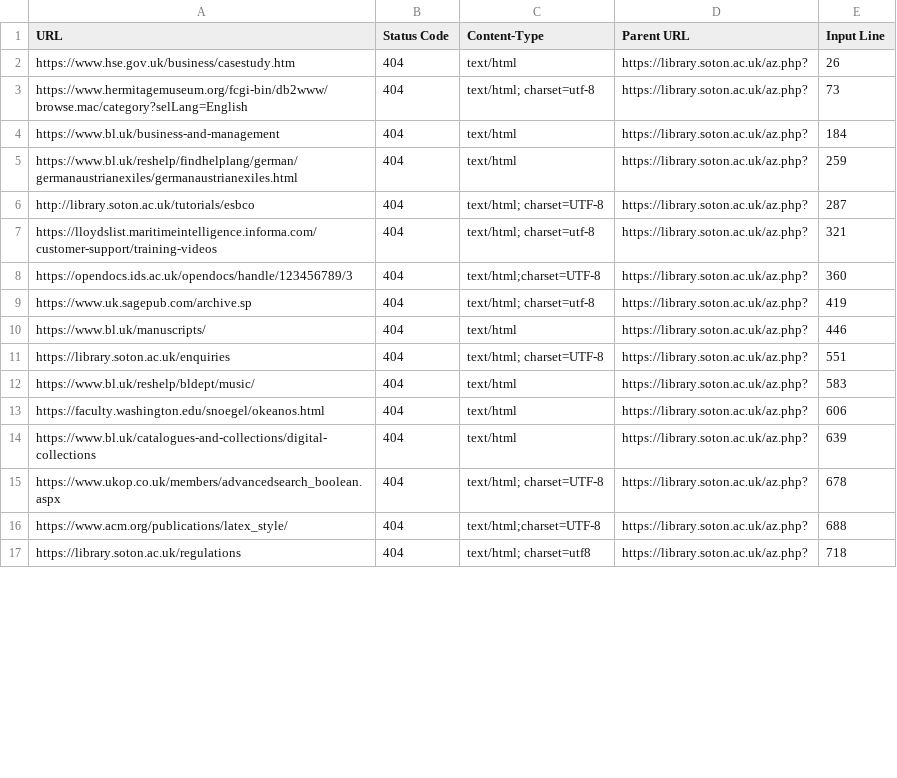
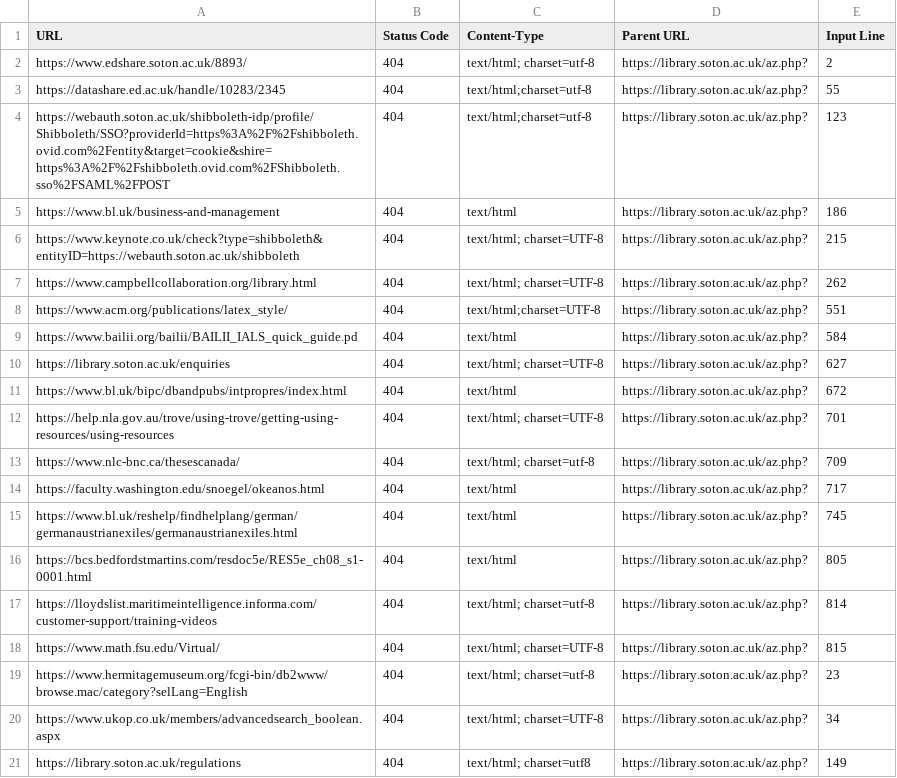
Before and after one commit to ab604/library-az-checker, a CSV file: reports/az-links-404-report-2024-11-05.csv, drawn as a sheet; only a part is shown; the diff covers the shown part only.

```diff
--- a/reports/az-links-404-report-2024-11-05.csv
+++ b/reports/az-links-404-report-2024-11-05.csv
@@ -1,17 +1,21 @@
 URL,Status Code,Content-Type,Parent URL,Input Line
-https://www.hse.gov.uk/business/casestudy.htm,404,text/html,https://library.soton.ac.uk/az.php?,26
-https://www.hermitagemuseum.org/fcgi-bin/db2www/browse.mac/category?selLang=English,404,text/html; charset=utf-8,https://library.soton.ac.uk/az.php?,73
-https://www.bl.uk/business-and-management,404,text/html,https://library.soton.ac.uk/az.php?,184
-https://www.bl.uk/reshelp/findhelplang/german/germanaustrianexiles/germanaustrianexiles.html,404,text/html,https://library.soton.ac.uk/az.php?,259
-http://library.soton.ac.uk/tutorials/esbco,404,text/html; charset=UTF-8,https://library.soton.ac.uk/az.php?,287
-https://lloydslist.maritimeintelligence.informa.com/customer-support/training-videos,404,text/html; charset=utf-8,https://library.soton.ac.uk/az.php?,321
-https://opendocs.ids.ac.uk/opendocs/handle/123456789/3,404,text/html;charset=UTF-8,https://library.soton.ac.uk/az.php?,360
-https://www.uk.sagepub.com/archive.sp,404,text/html; charset=utf-8,https://library.soton.ac.uk/az.php?,419
-https://www.bl.uk/manuscripts/,404,text/html,https://library.soton.ac.uk/az.php?,446
-https://library.soton.ac.uk/enquiries,404,text/html; charset=UTF-8,https://library.soton.ac.uk/az.php?,551
-https://www.bl.uk/reshelp/bldept/music/,404,text/html,https://library.soton.ac.uk/az.php?,583
-https://faculty.washington.edu/snoegel/okeanos.html,404,text/html,https://library.soton.ac.uk/az.php?,606
-https://www.bl.uk/catalogues-and-collections/digital-collections,404,text/html,https://library.soton.ac.uk/az.php?,639
-https://www.ukop.co.uk/members/advancedsearch_boolean.aspx,404,text/html; charset=UTF-8,https://library.soton.ac.uk/az.php?,678
-https://www.acm.org/publications/latex_style/,404,text/html;charset=UTF-8,https://library.soton.ac.uk/az.php?,688
-https://library.soton.ac.uk/regulations,404,text/html; charset=utf8,https://library.soton.ac.uk/az.php?,718
+https://www.edshare.soton.ac.uk/8893/,404,text/html; charset=utf-8,https://library.soton.ac.uk/az.php?,2
+https://datashare.ed.ac.uk/handle/10283/2345 ,404,text/html;charset=utf-8,https://library.soton.ac.uk/az.php?,55
+https://webauth.soton.ac.uk/shibboleth-idp/profile/Shibboleth/SSO?providerId=https%3A%2F%2Fshibboleth.ovid.com%2Fentity&target=cookie&shire=https%3A%2F%2Fshibboleth.ovid.com%2FShibboleth.sso%2FSAML%2FPOST,404,text/html;charset=utf-8,https://library.soton.ac.uk/az.php?,123
+https://www.bl.uk/business-and-management,404,text/html,https://library.soton.ac.uk/az.php?,186
+https://www.keynote.co.uk/check?type=shibboleth&entityID=https://webauth.soton.ac.uk/shibboleth,404,text/html; charset=UTF-8,https://library.soton.ac.uk/az.php?,215
+https://www.campbellcollaboration.org/library.html,404,text/html; charset=UTF-8,https://library.soton.ac.uk/az.php?,262
+https://www.acm.org/publications/latex_style/,404,text/html;charset=UTF-8,https://library.soton.ac.uk/az.php?,551
+https://www.bailii.org/bailii/BAILII_IALS_quick_guide.pd,404,text/html,https://library.soton.ac.uk/az.php?,584
+https://library.soton.ac.uk/enquiries,404,text/html; charset=UTF-8,https://library.soton.ac.uk/az.php?,627
+https://www.bl.uk/bipc/dbandpubs/intpropres/index.html,404,text/html,https://library.soton.ac.uk/az.php?,672
+https://help.nla.gov.au/trove/using-trove/getting-using-resources/using-resources,404,text/html; charset=UTF-8,https://library.soton.ac.uk/az.php?,701
+https://www.nlc-bnc.ca/thesescanada/,404,text/html; charset=utf-8,https://library.soton.ac.uk/az.php?,709
+https://faculty.washington.edu/snoegel/okeanos.html,404,text/html,https://library.soton.ac.uk/az.php?,717
+https://www.bl.uk/reshelp/findhelplang/german/germanaustrianexiles/germanaustrianexiles.html,404,text/html,https://library.soton.ac.uk/az.php?,745
+https://bcs.bedfordstmartins.com/resdoc5e/RES5e_ch08_s1-0001.html,404,text/html,https://library.soton.ac.uk/az.php?,805
+https://lloydslist.maritimeintelligence.informa.com/customer-support/training-videos,404,text/html; charset=utf-8,https://library.soton.ac.uk/az.php?,814
+https://www.math.fsu.edu/Virtual/,404,text/html; charset=UTF-8,https://library.soton.ac.uk/az.php?,815
+https://www.hermitagemuseum.org/fcgi-bin/db2www/browse.mac/category?selLang=English,404,text/html; charset=utf-8,https://library.soton.ac.uk/az.php?,23
+https://www.ukop.co.uk/members/advancedsearch_boolean.aspx,404,text/html; charset=UTF-8,https://library.soton.ac.uk/az.php?,34
+https://library.soton.ac.uk/regulations,404,text/html; charset=utf8,https://library.soton.ac.uk/az.php?,149
```
Also changed, not shown: 4 added rows, 7 removed rows and 15 edited cells elsewhere in this file, reports/az-links-report-2024-11-05.csv.
